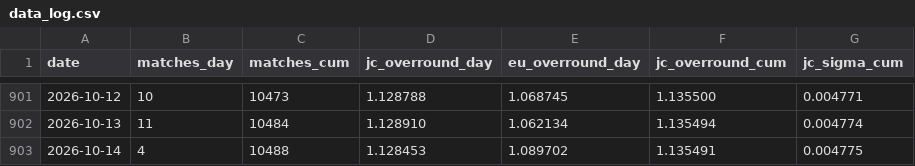
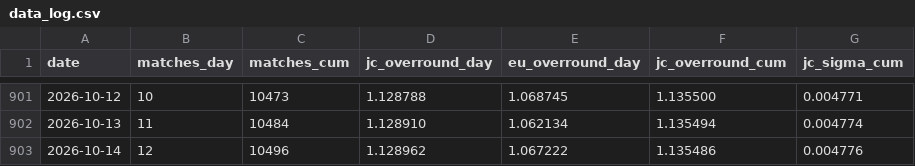
Before and after one commit to quietnumbers/china-sports-lottery-overround, a CSV file: data_log.csv, drawn as a sheet; only a part is shown, gaps mark what is left out.

```diff
--- a/data_log.csv
+++ b/data_log.csv
@@ -902,2 +902,2 @@ date,matches_day,matches_cum,jc_overround_day,eu_overround_day,jc_overround_cum,
 2026-10-13,11,10484,1.128910,1.062134,1.135494,0.004774
-2026-10-14,4,10488,1.128453,1.089702,1.135491,0.004775
+2026-10-14,12,10496,1.128962,1.067222,1.135486,0.004776
```
Also changed, not shown: 1 other file.
